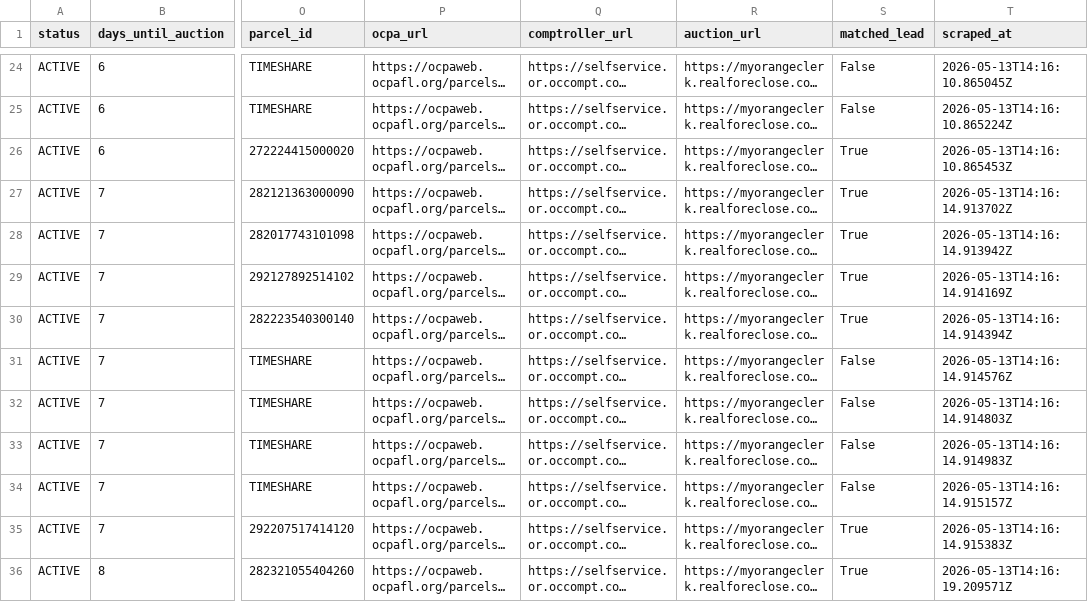
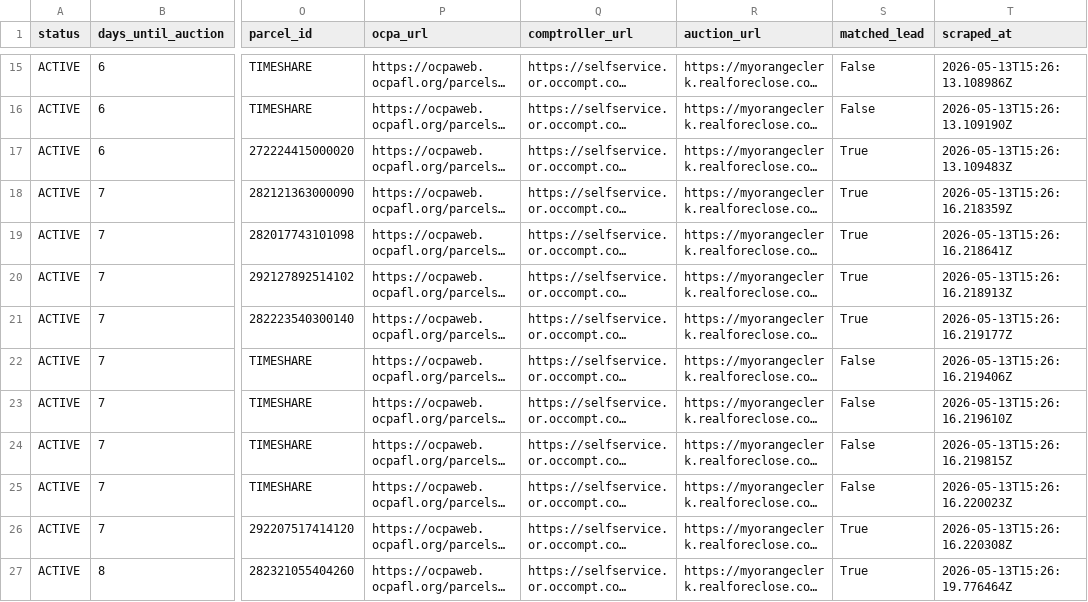
Before and after one commit to bigbuckoffers/OrangeCounty_Intel, a CSV file: data/foreclosures.csv, drawn as a sheet; only a part is shown, gaps mark what is left out; long unchanged cells end in …; addresses are those after the commit; the diff covers the shown part only; the diff names each change by its address in the sheet, - before the commit and + after, or states it on an @@ line.

```diff
--- a/data/foreclosures.csv
+++ b/data/foreclosures.csv
-T15 (scraped_at): 2026-05-13T14:16:10.865045Z
+T15 (scraped_at): 2026-05-13T15:26:13.108986Z
-T16 (scraped_at): 2026-05-13T14:16:10.865224Z
+T16 (scraped_at): 2026-05-13T15:26:13.109190Z
-T17 (scraped_at): 2026-05-13T14:16:10.865453Z
+T17 (scraped_at): 2026-05-13T15:26:13.109483Z
-T18 (scraped_at): 2026-05-13T14:16:14.913702Z
+T18 (scraped_at): 2026-05-13T15:26:16.218359Z
-T19 (scraped_at): 2026-05-13T14:16:14.913942Z
+T19 (scraped_at): 2026-05-13T15:26:16.218641Z
-T20 (scraped_at): 2026-05-13T14:16:14.914169Z
+T20 (scraped_at): 2026-05-13T15:26:16.218913Z
-T21 (scraped_at): 2026-05-13T14:16:14.914394Z
+T21 (scraped_at): 2026-05-13T15:26:16.219177Z
-T22 (scraped_at): 2026-05-13T14:16:14.914576Z
+T22 (scraped_at): 2026-05-13T15:26:16.219406Z
-T23 (scraped_at): 2026-05-13T14:16:14.914803Z
+T23 (scraped_at): 2026-05-13T15:26:16.219610Z
-T24 (scraped_at): 2026-05-13T14:16:14.914983Z
+T24 (scraped_at): 2026-05-13T15:26:16.219815Z
-T25 (scraped_at): 2026-05-13T14:16:14.915157Z
+T25 (scraped_at): 2026-05-13T15:26:16.220023Z
-T26 (scraped_at): 2026-05-13T14:16:14.915383Z
+T26 (scraped_at): 2026-05-13T15:26:16.220308Z
-T27 (scraped_at): 2026-05-13T14:16:19.209571Z
+T27 (scraped_at): 2026-05-13T15:26:19.776464Z
```
Also changed, not shown: 9 removed rows and 41 edited cells elsewhere in this file, 2 other files.
